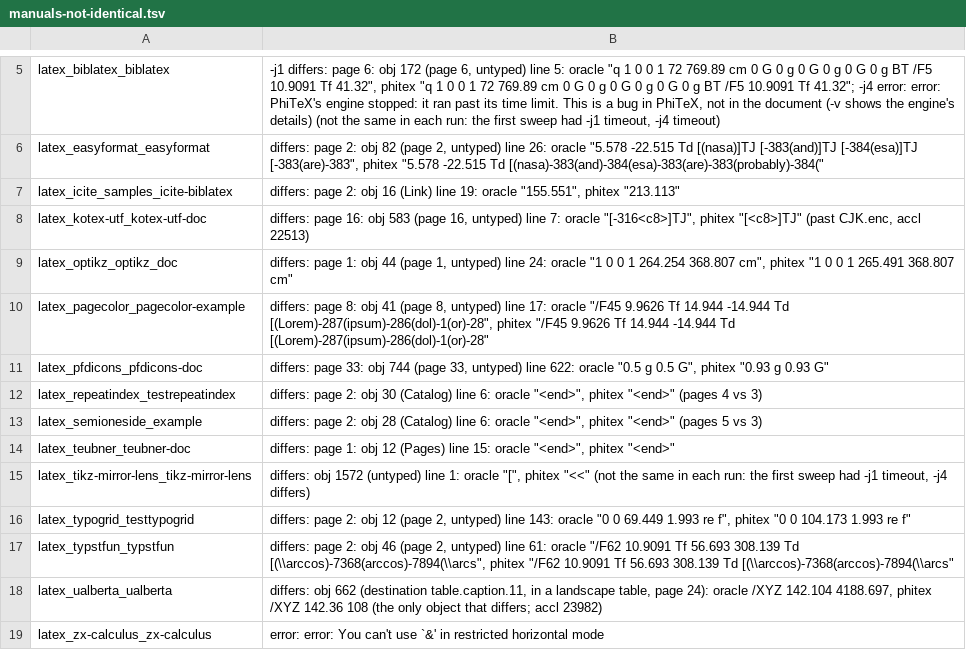
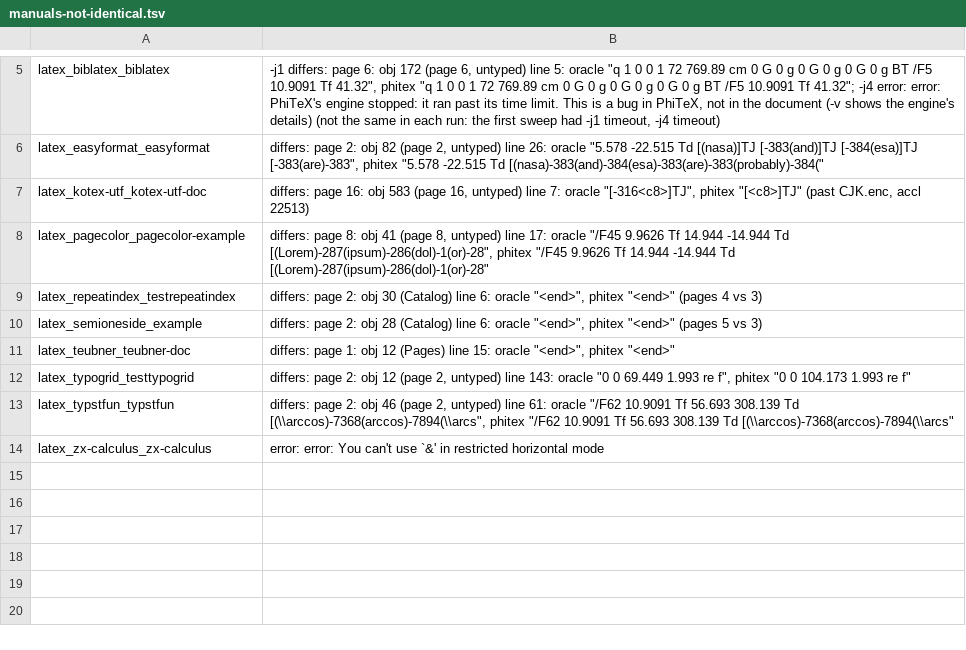
Before and after one commit to accl-kaust/PhiTeX, a TSV file: ci/manuals-not-identical.tsv, drawn as a sheet; only a part is shown, gaps mark what is left out; the diff names each change by its address in the sheet, - before the commit and + after, or states it on an @@ line.

Commit message:
ci: icite-biblatex, optikz_doc, pfdicons-doc and tikz-mirror-lens come off the not-identical list, and ualberta moves to the documented pdfTeX bugs
The first four are exact at -j1 and -j4 on dev 118be52b9 (mc 79565): fixes landed since they were listed cleared them; nothing here changes the engine. ualberta's only difference is obj 662, the destination table.caption.11 in a landscape table: oracle /XYZ 142.104 4188.697, PhiTeX 142.36 108, and 4080.697 bp is 4096 pt, pdfTeX's uninitialised dest height under the page's rotation matrix (docs/differences.md, dest-under-matrix; pdfdiff with that mask lists only obj 662). It is not identical to pdflatex and is held to everything else by sweep --documented.

```diff
--- a/ci/manuals-not-identical.tsv
+++ b/ci/manuals-not-identical.tsv
-row 7: latex_icite_samples_icite-biblatex | differs: page 2: obj 16 (Link) line 19: oracle "155.551", phitex "213.113"
-row 9: latex_optikz_optikz_doc | differs: page 1: obj 44 (page 1, untyped) line 24: oracle "1 0 0 1 264.254 368.807 cm", phitex "1 0 0 1 265.491 368.807 cm"
-row 11: latex_pfdicons_pfdicons-doc | differs: page 33: obj 744 (page 33, untyped) line 622: oracle "0.5 g 0.5 G", phitex "0.93 g 0.93 G"
-row 15: latex_tikz-mirror-lens_tikz-mirror-lens | differs: obj 1572 (untyped) line 1: oracle "[", phitex "<<" (not the same in each run: the first sweep had -j1 timeout, -j4 differs)
-row 18: latex_ualberta_ualberta | differs: obj 662 (destination table.caption.11, in a landscape table, page 24): oracle /XYZ 142.104 4188.697, phitex /XYZ 142.36 108 (the only object that differs; accl 23982)
```
Also changed, not shown: ci/manuals-pdftex-bugs.tsv, 1 other file.
